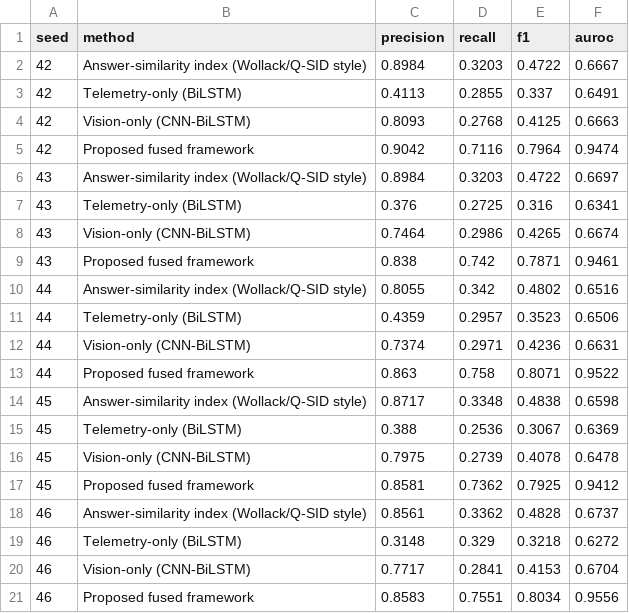
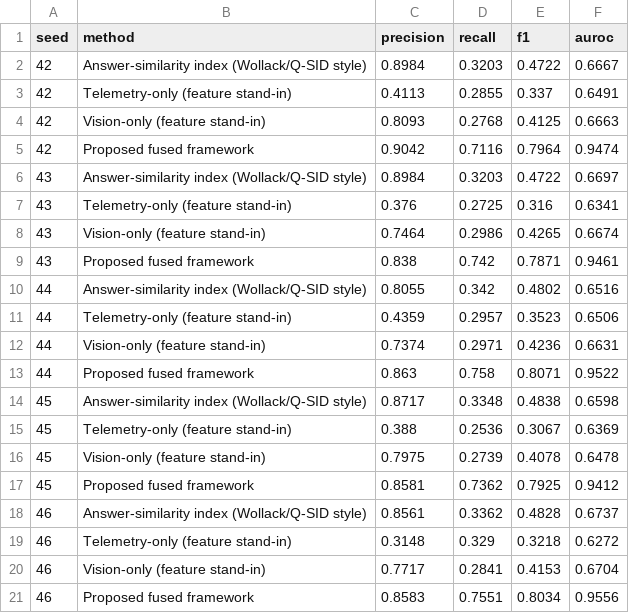
Before and after one commit to favorproject/cbt-malpractice-detection, a CSV file: results/raw_per_seed_detection.csv, drawn as a sheet.

Commit message:
v1.0.1: regenerate result tables, add latency and fairness table

```diff
--- a/results/raw_per_seed_detection.csv
+++ b/results/raw_per_seed_detection.csv
@@ -2,20 +2,20 @@ seed,method,precision,recall,f1,auroc
 42,Answer-similarity index (Wollack/Q-SID style),0.8984,0.3203,0.4722,0.6667
-42,Telemetry-only (BiLSTM),0.4113,0.2855,0.337,0.6491
-42,Vision-only (CNN-BiLSTM),0.8093,0.2768,0.4125,0.6663
+42,Telemetry-only (feature stand-in),0.4113,0.2855,0.337,0.6491
+42,Vision-only (feature stand-in),0.8093,0.2768,0.4125,0.6663
 42,Proposed fused framework,0.9042,0.7116,0.7964,0.9474
 43,Answer-similarity index (Wollack/Q-SID style),0.8984,0.3203,0.4722,0.6697
-43,Telemetry-only (BiLSTM),0.376,0.2725,0.316,0.6341
-43,Vision-only (CNN-BiLSTM),0.7464,0.2986,0.4265,0.6674
+43,Telemetry-only (feature stand-in),0.376,0.2725,0.316,0.6341
+43,Vision-only (feature stand-in),0.7464,0.2986,0.4265,0.6674
 43,Proposed fused framework,0.838,0.742,0.7871,0.9461
 44,Answer-similarity index (Wollack/Q-SID style),0.8055,0.342,0.4802,0.6516
-44,Telemetry-only (BiLSTM),0.4359,0.2957,0.3523,0.6506
-44,Vision-only (CNN-BiLSTM),0.7374,0.2971,0.4236,0.6631
+44,Telemetry-only (feature stand-in),0.4359,0.2957,0.3523,0.6506
+44,Vision-only (feature stand-in),0.7374,0.2971,0.4236,0.6631
 44,Proposed fused framework,0.863,0.758,0.8071,0.9522
 45,Answer-similarity index (Wollack/Q-SID style),0.8717,0.3348,0.4838,0.6598
-45,Telemetry-only (BiLSTM),0.388,0.2536,0.3067,0.6369
-45,Vision-only (CNN-BiLSTM),0.7975,0.2739,0.4078,0.6478
+45,Telemetry-only (feature stand-in),0.388,0.2536,0.3067,0.6369
+45,Vision-only (feature stand-in),0.7975,0.2739,0.4078,0.6478
 45,Proposed fused framework,0.8581,0.7362,0.7925,0.9412
 46,Answer-similarity index (Wollack/Q-SID style),0.8561,0.3362,0.4828,0.6737
-46,Telemetry-only (BiLSTM),0.3148,0.329,0.3218,0.6272
-46,Vision-only (CNN-BiLSTM),0.7717,0.2841,0.4153,0.6704
+46,Telemetry-only (feature stand-in),0.3148,0.329,0.3218,0.6272
+46,Vision-only (feature stand-in),0.7717,0.2841,0.4153,0.6704
 46,Proposed fused framework,0.8583,0.7551,0.8034,0.9556
```
Also changed, not shown: results/table1_detection.csv, 3 other files.
